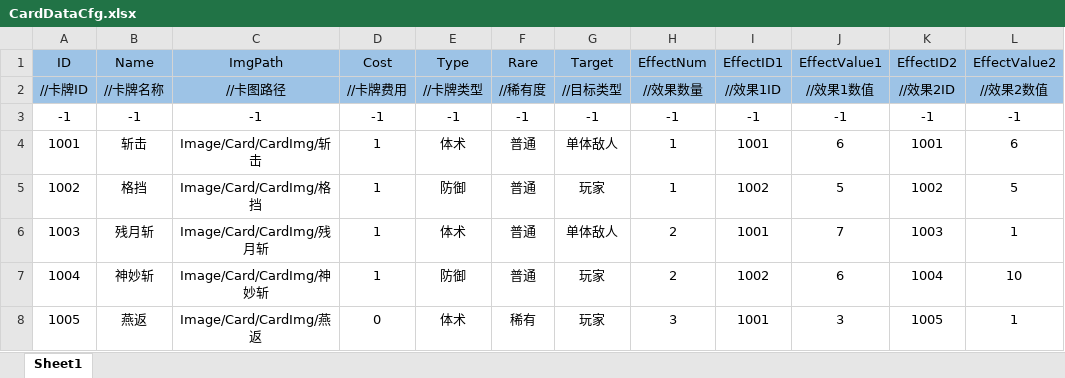
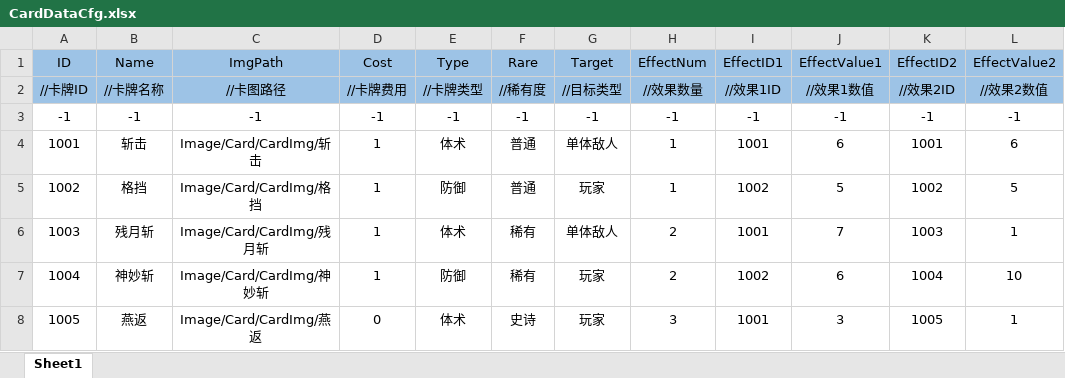
Before and after one commit to Koroshiya71/Slay-the-Touhou-RE, an Excel workbook: Assets/Resources/Cfg/CardDataCfg.xlsx, sheet Sheet1, drawn as a sheet; only a part is shown; values as stored, in another font and other column widths than the file's, no borders; the diff names each change by its address in the sheet, - before the commit and + after, or states it on an @@ line.

```diff
--- a/Assets/Resources/Cfg/CardDataCfg.xlsx (sheet Sheet1)
+++ b/Assets/Resources/Cfg/CardDataCfg.xlsx (sheet Sheet1)
-F6:F7 (Rare): 普通
+F6:F7 (Rare): 稀有
-F8 (Rare): 稀有
+F8 (Rare): 史诗
```
Also changed, not shown: 12 other files.
